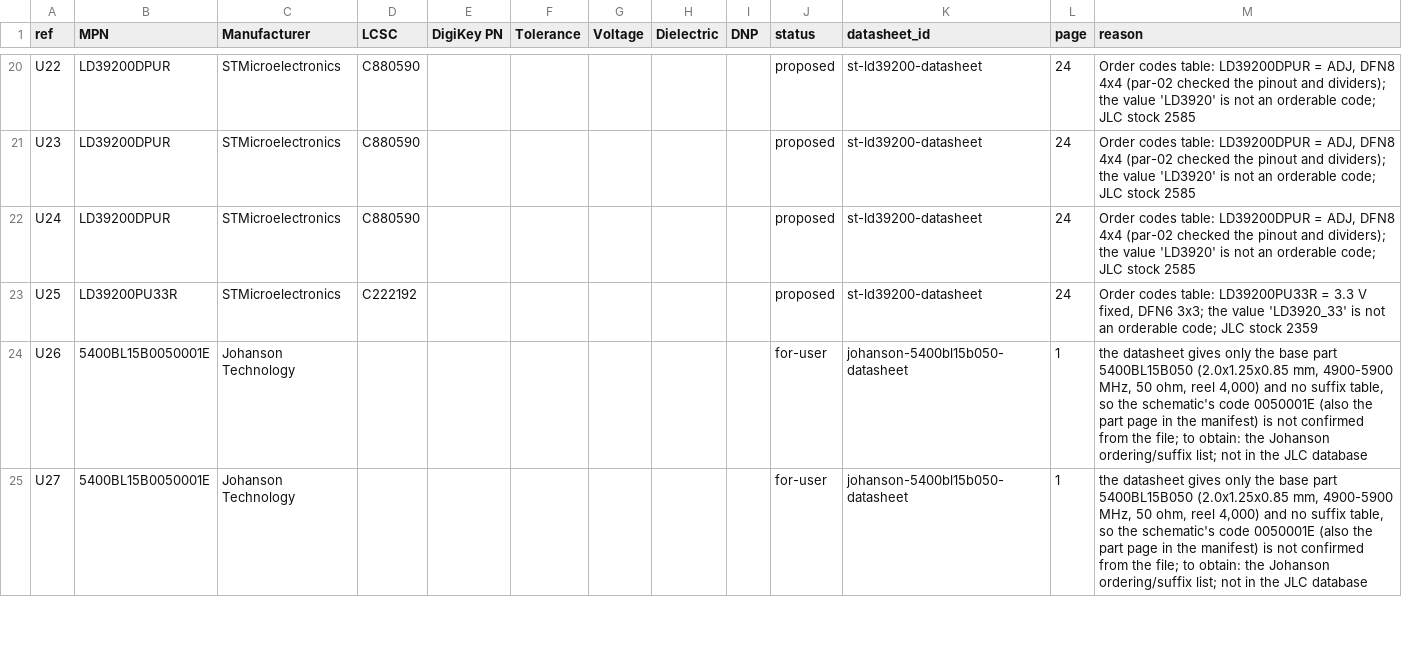
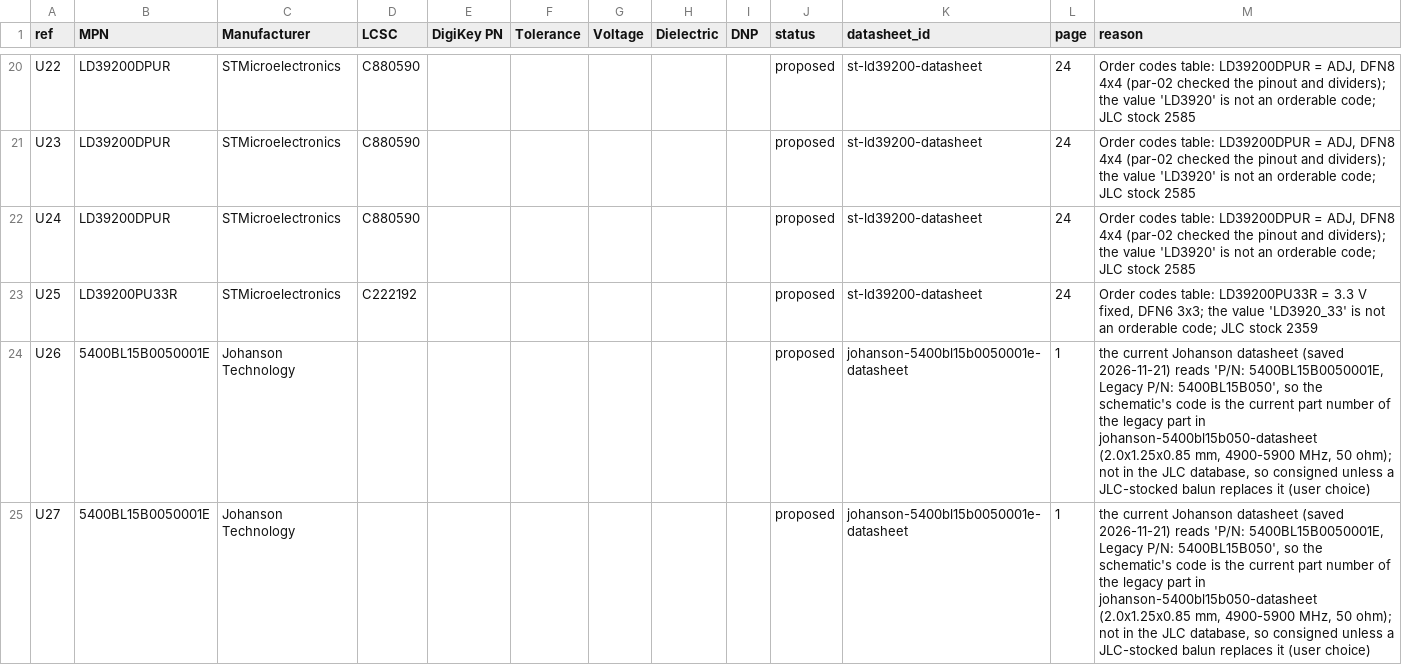
Before and after one commit to davidmhunt/fmcw3-ckflight, a CSV file: parts/decisions.csv, drawn as a sheet; only a part is shown, gaps mark what is left out; the diff covers the shown part only.

```diff
--- a/parts/decisions.csv
+++ b/parts/decisions.csv
@@ -23,3 +23,3 @@ U24,LD39200DPUR,STMicroelectronics,C880590,,,,,,proposed,st-ld39200-datasheet,24
 U25,LD39200PU33R,STMicroelectronics,C222192,,,,,,proposed,st-ld39200-datasheet,24,"Order codes table: LD39200PU33R = 3.3 V fixed, DFN6 3x3; the value 'LD3920_33' is not an orderable code; JLC stock 2359"
-U26,5400BL15B0050001E,Johanson Technology,,,,,,,for-user,johanson-5400bl15b050-datasheet,1,"the datasheet gives only the base part 5400BL15B050 (2.0x1.25x0.85 mm, 4900-5900 MHz, 50 ohm, reel 4,000) and no suffix table, so the schematic's code 0050001E (also the part page in the manifest) is not confirmed from the file; to obtain: the Johanson ordering/suffix list; not in the JLC database"
-U27,5400BL15B0050001E,Johanson Technology,,,,,,,for-user,johanson-5400bl15b050-datasheet,1,"the datasheet gives only the base part 5400BL15B050 (2.0x1.25x0.85 mm, 4900-5900 MHz, 50 ohm, reel 4,000) and no suffix table, so the schematic's code 0050001E (also the part page in the manifest) is not confirmed from the file; to obtain: the Johanson ordering/suffix list; not in the JLC database"
+U26,5400BL15B0050001E,Johanson Technology,,,,,,,proposed,johanson-5400bl15b0050001e-datasheet,1,"the current Johanson datasheet (saved 2026-11-21) reads 'P/N: 5400BL15B0050001E, Legacy P/N: 5400BL15B050', so the schematic's code is the current part number of the legacy part in johanson-5400bl15b050-datasheet (2.0x1.25x0.85 mm, 4900-5900 MHz, 50 ohm); not in the JLC database, so consigned unless a JLC-stocked balun replaces it (user choice)"
+U27,5400BL15B0050001E,Johanson Technology,,,,,,,proposed,johanson-5400bl15b0050001e-datasheet,1,"the current Johanson datasheet (saved 2026-11-21) reads 'P/N: 5400BL15B0050001E, Legacy P/N: 5400BL15B050', so the schematic's code is the current part number of the legacy part in johanson-5400bl15b050-datasheet (2.0x1.25x0.85 mm, 4900-5900 MHz, 50 ohm); not in the JLC database, so consigned unless a JLC-stocked balun replaces it (user choice)"
```
Also changed, not shown: 5 edited cells elsewhere in this file, 4 other files.
